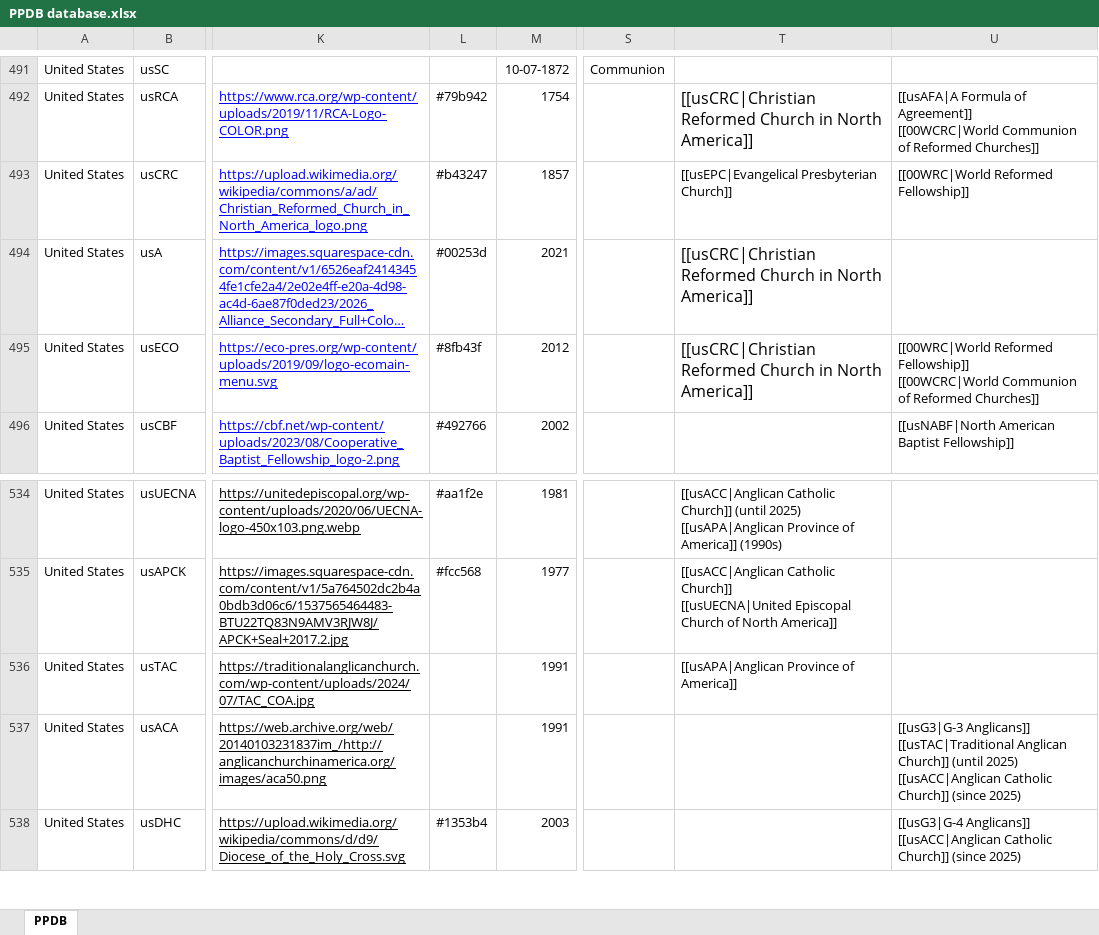
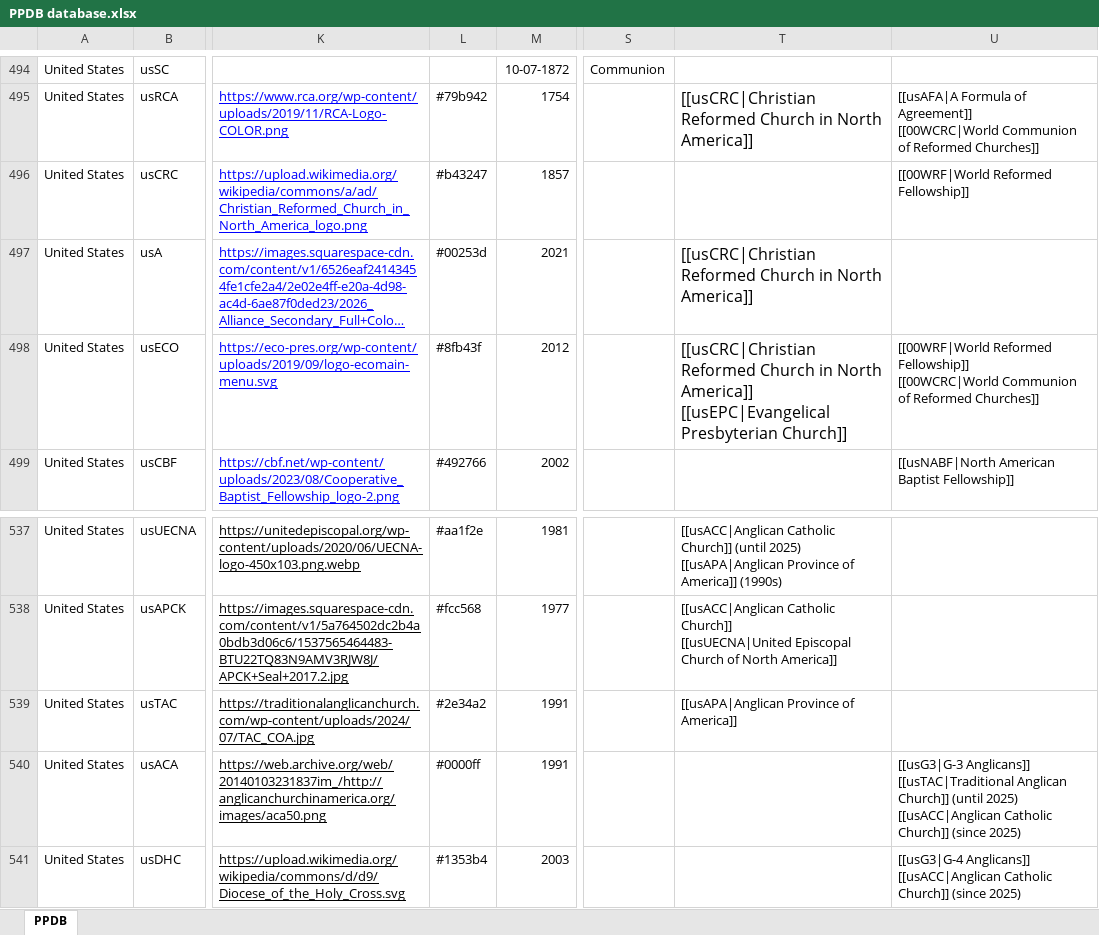
Before and after one commit to hok-brag/hok-brag.github.io, an Excel workbook: data/PPDB database.xlsx, sheet PPDB, drawn as a sheet; only a part is shown, gaps mark what is left out; long unchanged cells end in …; values as stored, in another font and other column widths than the file's, no borders; charts and pictures not drawn; addresses are those after the commit; ↵ is a line break in a cell; the diff covers the shown part only; the diff names each change by its address in the sheet, - before the commit and + after, or states it on an @@ line.

```diff
--- a/data/PPDB database.xlsx (sheet PPDB)
+++ b/data/PPDB database.xlsx (sheet PPDB)
-T496: [[usEPC|Evangelical Presbyterian Church]]
+T496: (empty)
-U496: [[00WRC|World Reformed Fellowship]]
+U496: [[00WRF|World Reformed Fellowship]]
-T498: …North America]]
+T498: …North America]] ↵ [[usEPC|Evangelical Presbyterian Church]]
-U498: [[00WRC|World Reformed Fellowship]]…
+U498: [[00WRF|World Reformed Fellowship]]…
-L539: (empty)
+L539: #2e34a2
-L540: (empty)
+L540: #0000ff
```
Also changed, not shown: 4 added rows, 4 edited cells and cell formats elsewhere in this sheet.
